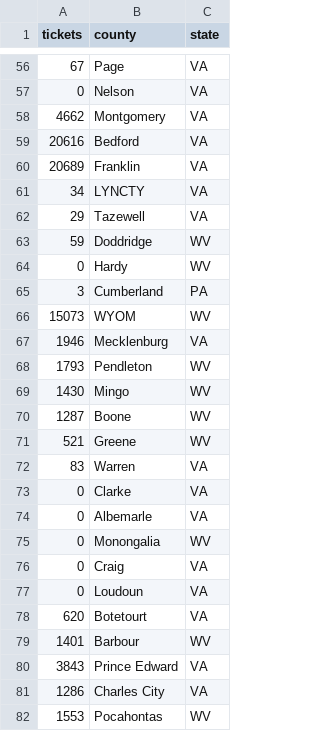
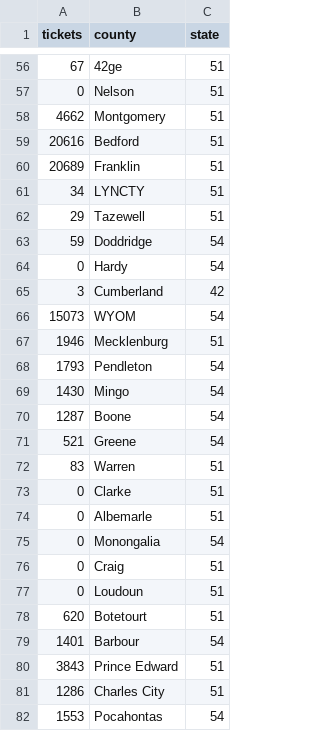
Before and after one commit to chandlersamuels/GeospatialAnalytics, a CSV file: SlippyMap/Shentel/pivotcountbyTicket/Data/ticketcountbyCounty.csv, drawn as a sheet; only a part is shown, gaps mark what is left out; the diff covers the shown part only.

Commit message:
fixed aliasing error for state to county

```diff
--- a/SlippyMap/Shentel/pivotcountbyTicket/Data/ticketcountbyCounty.csv
+++ b/SlippyMap/Shentel/pivotcountbyTicket/Data/ticketcountbyCounty.csv
@@ -56,27 +56,27 @@ tickets,county,state
-67,Page,VA
-0,Nelson,VA
-4662,Montgomery,VA
-20616,Bedford,VA
-20689,Franklin,VA
-34,LYNCTY,VA
-29,Tazewell,VA
-59,Doddridge,WV
-0,Hardy,WV
-3,Cumberland,PA
-15073,WYOM,WV
-1946,Mecklenburg,VA
-1793,Pendleton,WV
-1430,Mingo,WV
-1287,Boone,WV
-521,Greene,WV
-83,Warren,VA
-0,Clarke,VA
-0,Albemarle,VA
-0,Monongalia,WV
-0,Craig,VA
-0,Loudoun,VA
-620,Botetourt,VA
-1401,Barbour,WV
-3843,Prince Edward,VA
-1286,Charles City,VA
-1553,Pocahontas,WV
+67,42ge,51
+0,Nelson,51
+4662,Montgomery,51
+20616,Bedford,51
+20689,Franklin,51
+34,LYNCTY,51
+29,Tazewell,51
+59,Doddridge,54
+0,Hardy,54
+3,Cumberland,42
+15073,WYOM,54
+1946,Mecklenburg,51
+1793,Pendleton,54
+1430,Mingo,54
+1287,Boone,54
+521,Greene,54
+83,Warren,51
+0,Clarke,51
+0,Albemarle,51
+0,Monongalia,54
+0,Craig,51
+0,Loudoun,51
+620,Botetourt,51
+1401,Barbour,54
+3843,Prince Edward,51
+1286,Charles City,51
+1553,Pocahontas,54
```
Also changed, not shown: 57 edited cells elsewhere in this file, 1 other file.
